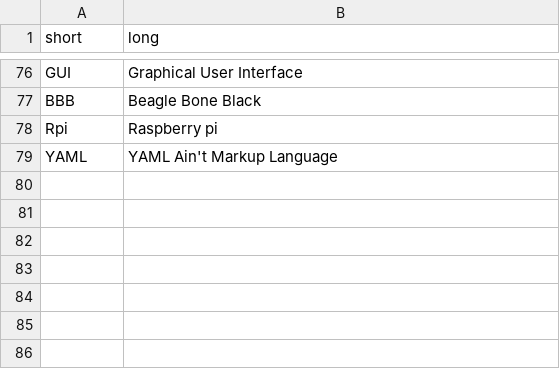
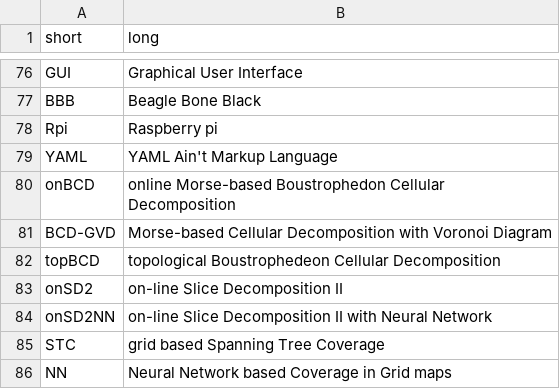
Before and after one commit to jellespijker/HAN-thesis, a CSV file: resources/glossary/acronyms-english.csv, drawn as a sheet; only a part is shown, gaps mark what is left out; the diff names each change by its address in the sheet, - before the commit and + after, or states it on an @@ line.

```diff
--- a/resources/glossary/acronyms-english.csv
+++ b/resources/glossary/acronyms-english.csv
+row 80: onBCD | online Morse-based Boustrophedon Cellular Decomposition
+row 81: BCD-GVD | Morse-based Cellular Decomposition with Voronoi Diagram
+row 82: topBCD | topological Boustrophedeon Cellular Decomposition
+row 83: onSD2 | on-line Slice Decomposition II
+row 84: onSD2NN | on-line Slice Decomposition II with Neural Network
+row 85: STC | grid based Spanning Tree Coverage
+row 86: NN | Neural Network based Coverage in Grid maps
```
Also changed, not shown: 2 other files.
